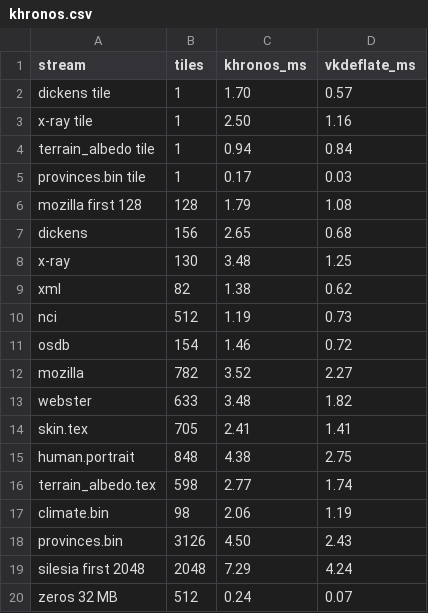
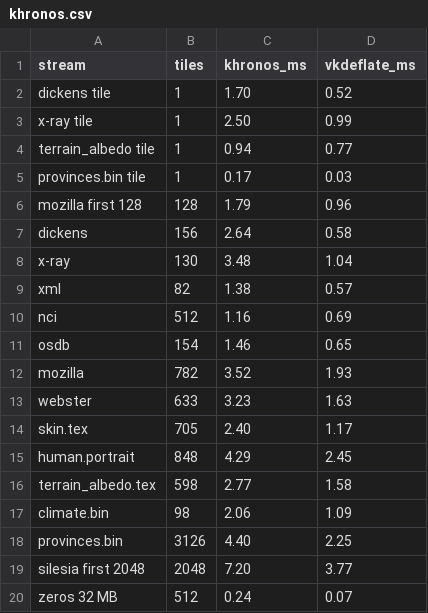
Before and after one commit to krisoft20/vkdeflate, a CSV file: docs/data/khronos.csv, drawn as a sheet.

```diff
--- a/docs/data/khronos.csv
+++ b/docs/data/khronos.csv
@@ -1,20 +1,20 @@
 stream,tiles,khronos_ms,vkdeflate_ms
-dickens tile,1,1.70,0.57
-x-ray tile,1,2.50,1.16
-terrain_albedo tile,1,0.94,0.84
+dickens tile,1,1.70,0.52
+x-ray tile,1,2.50,0.99
+terrain_albedo tile,1,0.94,0.77
 provinces.bin tile,1,0.17,0.03
-mozilla first 128,128,1.79,1.08
-dickens,156,2.65,0.68
-x-ray,130,3.48,1.25
-xml,82,1.38,0.62
-nci,512,1.19,0.73
-osdb,154,1.46,0.72
-mozilla,782,3.52,2.27
-webster,633,3.48,1.82
-skin.tex,705,2.41,1.41
-human.portrait,848,4.38,2.75
-terrain_albedo.tex,598,2.77,1.74
-climate.bin,98,2.06,1.19
-provinces.bin,3126,4.50,2.43
-silesia first 2048,2048,7.29,4.24
+mozilla first 128,128,1.79,0.96
+dickens,156,2.64,0.58
+x-ray,130,3.48,1.04
+xml,82,1.38,0.57
+nci,512,1.16,0.69
+osdb,154,1.46,0.65
+mozilla,782,3.52,1.93
+webster,633,3.23,1.63
+skin.tex,705,2.40,1.17
+human.portrait,848,4.29,2.45
+terrain_albedo.tex,598,2.77,1.58
+climate.bin,98,2.06,1.09
+provinces.bin,3126,4.40,2.25
+silesia first 2048,2048,7.20,3.77
 zeros 32 MB,512,0.24,0.07
```
Also changed, not shown: docs/data/cpu_gpu.csv, results/AMD_Radeon_RX_6650_XT.csv, 16 other files.
